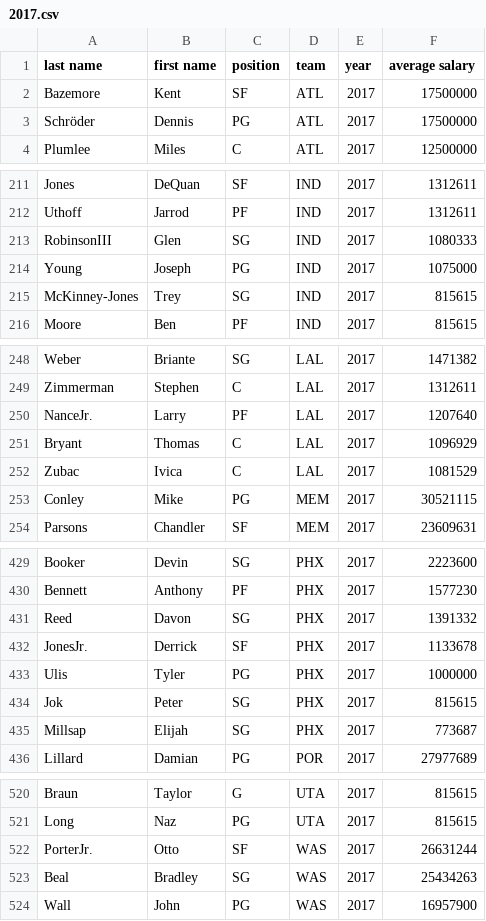
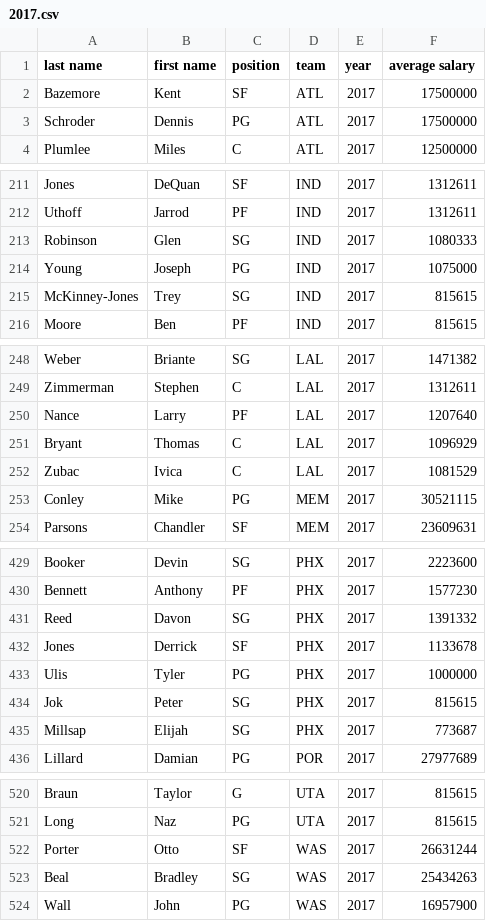
Before and after one commit to ksengupta99/NBA-FA-SAGB, a CSV file: salary-data/average-salaries/2017.csv, drawn as a sheet; only a part is shown, gaps mark what is left out.

Commit message:
Correlation matrix and KNN first draft

```diff
--- a/salary-data/average-salaries/2017.csv
+++ b/salary-data/average-salaries/2017.csv
@@ -2,3 +2,3 @@ last name,first name,position,team,year,average salary
 Bazemore,Kent,SF,ATL,2017,17500000
-Schröder,Dennis,PG,ATL,2017,17500000
+Schroder,Dennis,PG,ATL,2017,17500000
 Plumlee,Miles,C,ATL,2017,12500000
@@ -212,3 +212,3 @@ Jones,DeQuan,SF,IND,2017,1312611
 Uthoff,Jarrod,PF,IND,2017,1312611
-RobinsonIII,Glen,SG,IND,2017,1080333
+Robinson,Glen,SG,IND,2017,1080333
 Young,Joseph,PG,IND,2017,1075000
@@ -249,3 +249,3 @@ Weber,Briante,SG,LAL,2017,1471382
 Zimmerman,Stephen,C,LAL,2017,1312611
-NanceJr.,Larry,PF,LAL,2017,1207640
+Nance,Larry,PF,LAL,2017,1207640
 Bryant,Thomas,C,LAL,2017,1096929
@@ -431,3 +431,3 @@ Bennett,Anthony,PF,PHX,2017,1577230
 Reed,Davon,SG,PHX,2017,1391332
-JonesJr.,Derrick,SF,PHX,2017,1133678
+Jones,Derrick,SF,PHX,2017,1133678
 Ulis,Tyler,PG,PHX,2017,1000000
@@ -521,3 +521,3 @@ Braun,Taylor,G,UTA,2017,815615
 Long,Naz,PG,UTA,2017,815615
-PorterJr.,Otto,SF,WAS,2017,26631244
+Porter,Otto,SF,WAS,2017,26631244
 Beal,Bradley,SG,WAS,2017,25434263
```
Also changed, not shown: 2 other files.
